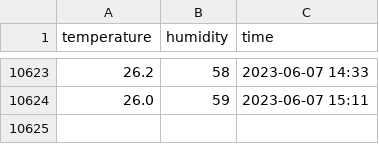
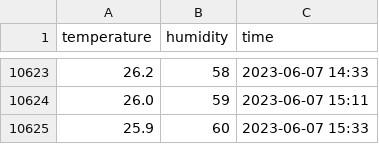
Before and after one commit to JohnTitor/butlers, a CSV file: data/temp_humidity.csv, drawn as a sheet; only a part is shown, gaps mark what is left out; the diff names each change by its address in the sheet, - before the commit and + after, or states it on an @@ line.

```diff
--- a/data/temp_humidity.csv
+++ b/data/temp_humidity.csv
+row 10625: 25.9 | 60 | 2023-06-07 15:33
```
